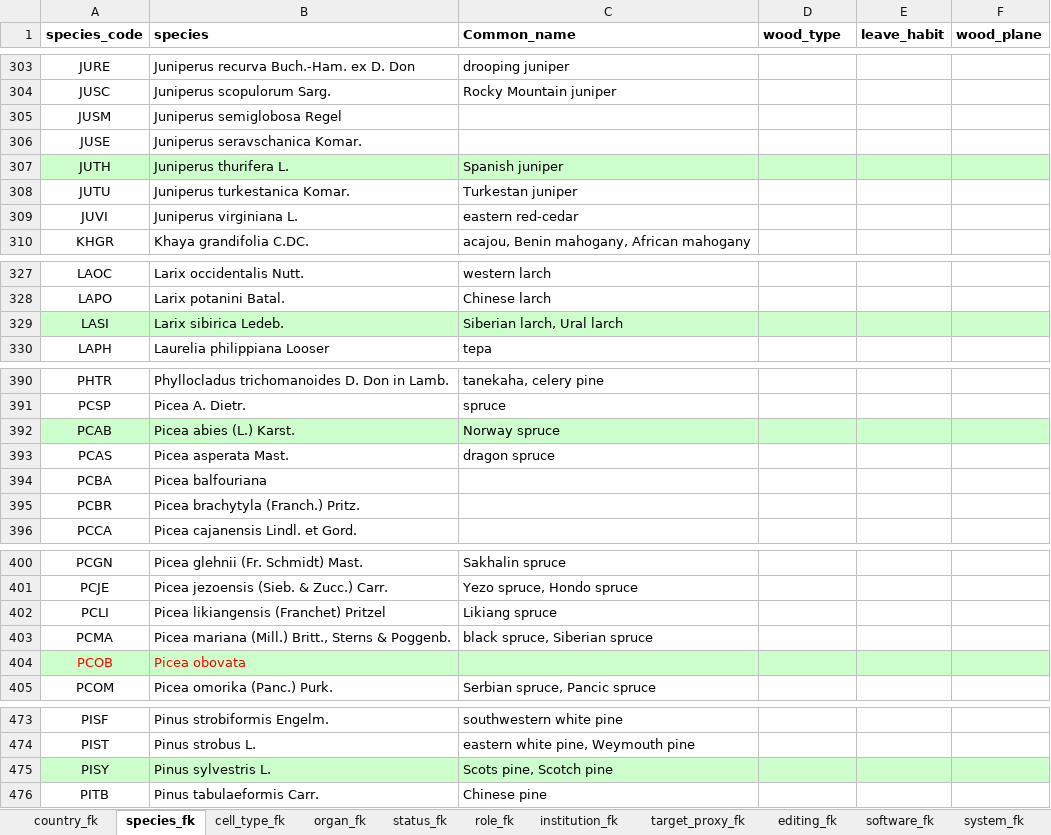
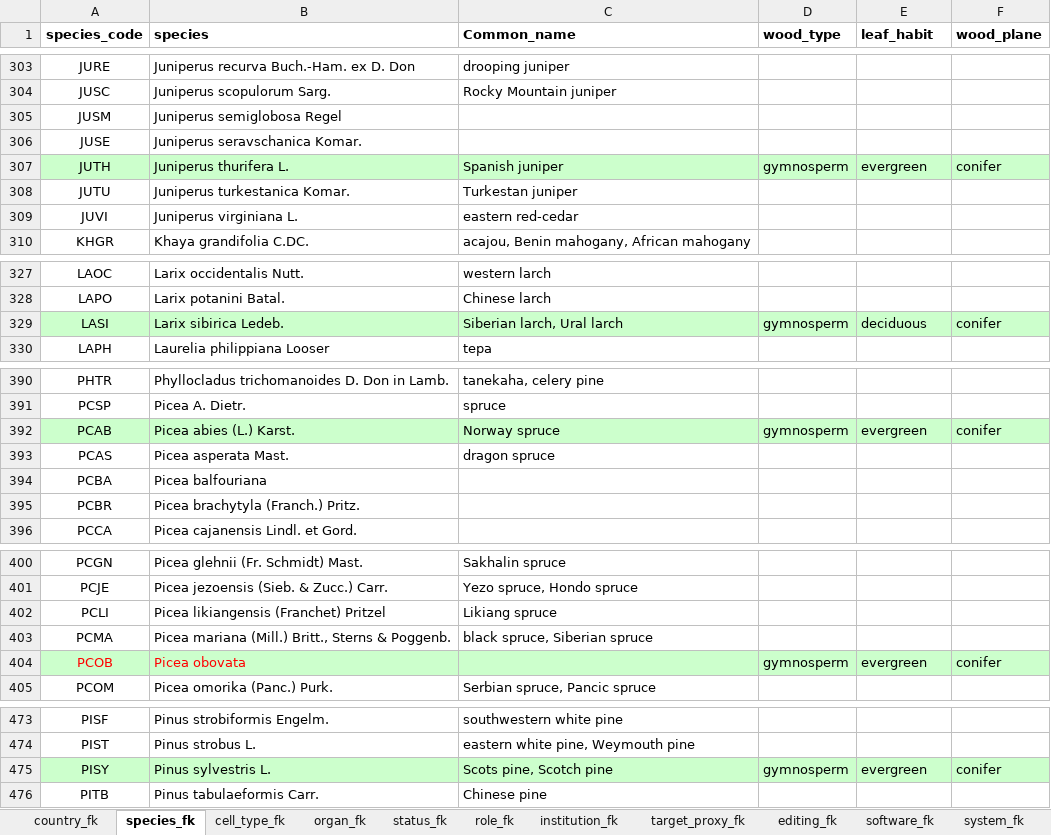
Before and after one commit to smiljanicm/xcell_db, an Excel workbook: db_create/xcell_fk_tables.xlsx, sheet species_fk, drawn as a sheet; only a part is shown, gaps mark what is left out; values as stored, in another font and other column widths than the file's, no borders; the diff covers the shown part only; the diff names each change by its address in the sheet, - before the commit and + after, or states it on an @@ line.

```diff
--- a/db_create/xcell_fk_tables.xlsx (sheet species_fk)
+++ b/db_create/xcell_fk_tables.xlsx (sheet species_fk)
-E1: leave_habit
+E1: leaf_habit
-D307 (wood_type): (empty)
+D307 (wood_type): gymnosperm
-E307 (leaf_habit): (empty)
+E307 (leaf_habit): evergreen
-F307 (wood_plane): (empty)
+F307 (wood_plane): conifer
-D329 (wood_type): (empty)
+D329 (wood_type): gymnosperm
-E329 (leaf_habit): (empty)
+E329 (leaf_habit): deciduous
-F329 (wood_plane): (empty)
+F329 (wood_plane): conifer
-D392 (wood_type): (empty)
+D392 (wood_type): gymnosperm
-E392 (leaf_habit): (empty)
+E392 (leaf_habit): evergreen
-F392 (wood_plane): (empty)
+F392 (wood_plane): conifer
-D404 (wood_type): (empty)
+D404 (wood_type): gymnosperm
-E404 (leaf_habit): (empty)
+E404 (leaf_habit): evergreen
-F404 (wood_plane): (empty)
+F404 (wood_plane): conifer
-D475 (wood_type): (empty)
+D475 (wood_type): gymnosperm
-E475 (leaf_habit): (empty)
+E475 (leaf_habit): evergreen
-F475 (wood_plane): (empty)
+F475 (wood_plane): conifer
```
Also changed, not shown: 27 edited cells elsewhere in this sheet, sheet institution_fk, other sheet tabs.
